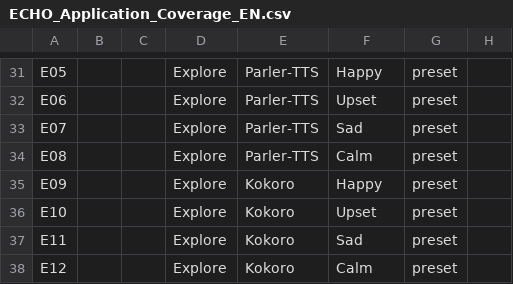
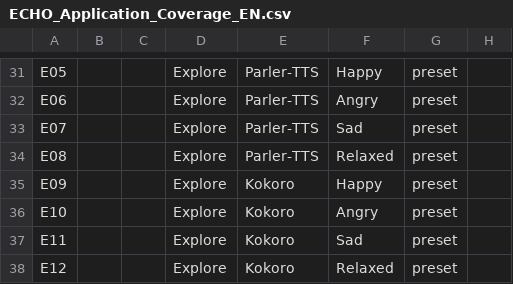
Before and after one commit to Solrosig/ECHO, a CSV file: standalone/public/ECHO_Application_Coverage_EN.csv, drawn as a sheet; only a part is shown, gaps mark what is left out; the diff covers the shown part only; the diff names each change by its address in the sheet, - before the commit and + after, or states it on an @@ line.

```diff
--- a/standalone/public/ECHO_Application_Coverage_EN.csv
+++ b/standalone/public/ECHO_Application_Coverage_EN.csv
-F32: Upset
+F32: Angry
-F34: Calm
+F34: Relaxed
-F36: Upset
+F36: Angry
-F38: Calm
+F38: Relaxed
```
Also changed, not shown: 12 edited cells elsewhere in this file, 6 other files.
